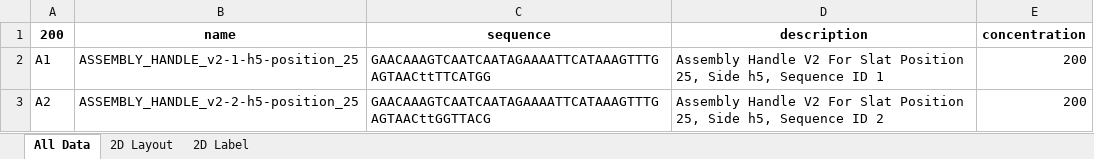
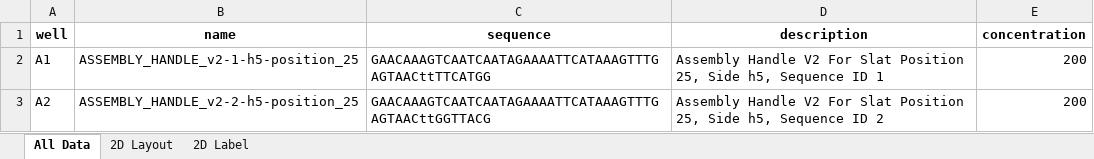
Before and after one commit to mattaq31/Hash-CAD, an Excel workbook: crisscross_kit/crisscross/dna_source_plates/assembly_plates/P3651_MA_H5_handles_S1C.xlsx, sheet All Data, drawn as a sheet; only a part is shown; values as stored, in another font and other column widths than the file's, no borders; the diff names each change by its address in the sheet, - before the commit and + after, or states it on an @@ line.

Commit message:
plate bugfix

```diff
--- a/crisscross_kit/crisscross/dna_source_plates/assembly_plates/P3651_MA_H5_handles_S1C.xlsx (sheet All Data)
+++ b/crisscross_kit/crisscross/dna_source_plates/assembly_plates/P3651_MA_H5_handles_S1C.xlsx (sheet All Data)
-A1: 200
+A1: well
```
